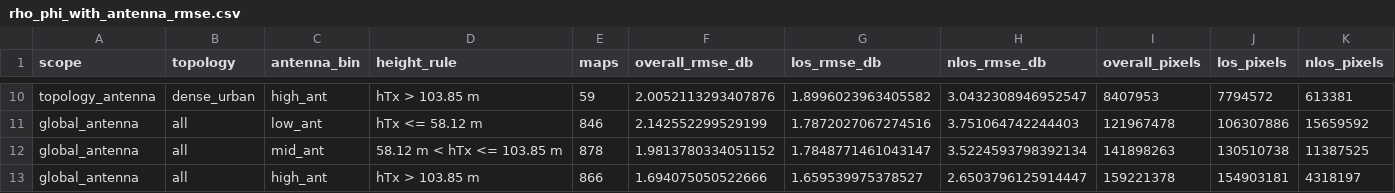
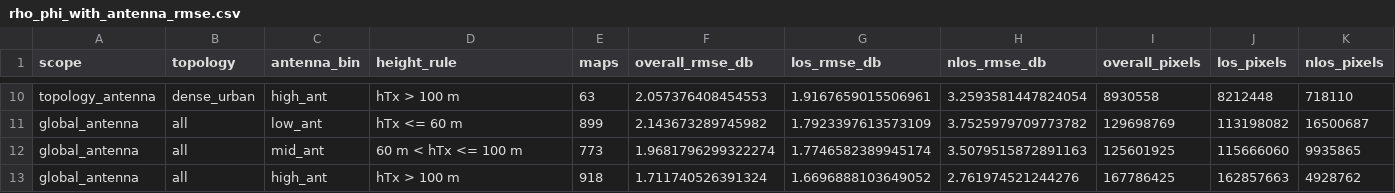
Before and after one commit to unworthyzeus/papers_tfg, a CSV file: experiments/itu_topology_building_max_ablation/results/rho_phi_ablation/rho_phi_with_antenna_rmse.csv, drawn as a sheet; only a part is shown, gaps mark what is left out; the diff covers the shown part only; the diff names each change by its address in the sheet, - before the commit and + after, or states it on an @@ line.

```diff
--- a/experiments/itu_topology_building_max_ablation/results/rho_phi_ablation/rho_phi_with_antenna_rmse.csv
+++ b/experiments/itu_topology_building_max_ablation/results/rho_phi_ablation/rho_phi_with_antenna_rmse.csv
-D10 (height_rule): hTx > 103.85 m
+D10 (height_rule): hTx > 100 m
-E10 (maps): 59
+E10 (maps): 63
-F10 (overall_rmse_db): 2.0052113293407876
+F10 (overall_rmse_db): 2.057376408454553
-G10 (los_rmse_db): 1.8996023963405582
+G10 (los_rmse_db): 1.9167659015506961
-H10 (nlos_rmse_db): 3.0432308946952547
+H10 (nlos_rmse_db): 3.2593581447824054
-I10 (overall_pixels): 8407953
+I10 (overall_pixels): 8930558
-J10 (los_pixels): 7794572
+J10 (los_pixels): 8212448
-K10 (nlos_pixels): 613381
+K10 (nlos_pixels): 718110
-D11 (height_rule): hTx <= 58.12 m
+D11 (height_rule): hTx <= 60 m
-E11 (maps): 846
+E11 (maps): 899
-F11 (overall_rmse_db): 2.142552299529199
+F11 (overall_rmse_db): 2.143673289745982
-G11 (los_rmse_db): 1.7872027067274516
+G11 (los_rmse_db): 1.7923397613573109
-H11 (nlos_rmse_db): 3.751064742244403
+H11 (nlos_rmse_db): 3.7525979709773782
-I11 (overall_pixels): 121967478
+I11 (overall_pixels): 129698769
-J11 (los_pixels): 106307886
+J11 (los_pixels): 113198082
-K11 (nlos_pixels): 15659592
+K11 (nlos_pixels): 16500687
-D12 (height_rule): 58.12 m < hTx <= 103.85 m
+D12 (height_rule): 60 m < hTx <= 100 m
-E12 (maps): 878
+E12 (maps): 773
-F12 (overall_rmse_db): 1.9813780334051152
+F12 (overall_rmse_db): 1.9681796299322274
-G12 (los_rmse_db): 1.7848771461043147
+G12 (los_rmse_db): 1.7746582389945174
-H12 (nlos_rmse_db): 3.5224593798392134
+H12 (nlos_rmse_db): 3.5079515872891163
-I12 (overall_pixels): 141898263
+I12 (overall_pixels): 125601925
-J12 (los_pixels): 130510738
+J12 (los_pixels): 115666060
-K12 (nlos_pixels): 11387525
+K12 (nlos_pixels): 9935865
-D13 (height_rule): hTx > 103.85 m
+D13 (height_rule): hTx > 100 m
-E13 (maps): 866
+E13 (maps): 918
-F13 (overall_rmse_db): 1.694075050522666
+F13 (overall_rmse_db): 1.711740526391324
-G13 (los_rmse_db): 1.659539975378527
+G13 (los_rmse_db): 1.6696888103649052
-H13 (nlos_rmse_db): 2.6503796125914447
+H13 (nlos_rmse_db): 2.761974521244276
-I13 (overall_pixels): 159221378
+I13 (overall_pixels): 167786425
-J13 (los_pixels): 154903181
+J13 (los_pixels): 162857663
-K13 (nlos_pixels): 4318197
+K13 (nlos_pixels): 4928762
```
Also changed, not shown: 1 added row, 1 removed row and 56 edited cells elsewhere in this file, experiments/itu_topology_building_max_ablation/results/extended_nlos_ablations/component_ablation_metrics.csv, experiments/itu_topology_building_max_ablation/results/radial_only_itu3_building_max/official_test_height_metrics.csv, 37 other files.
